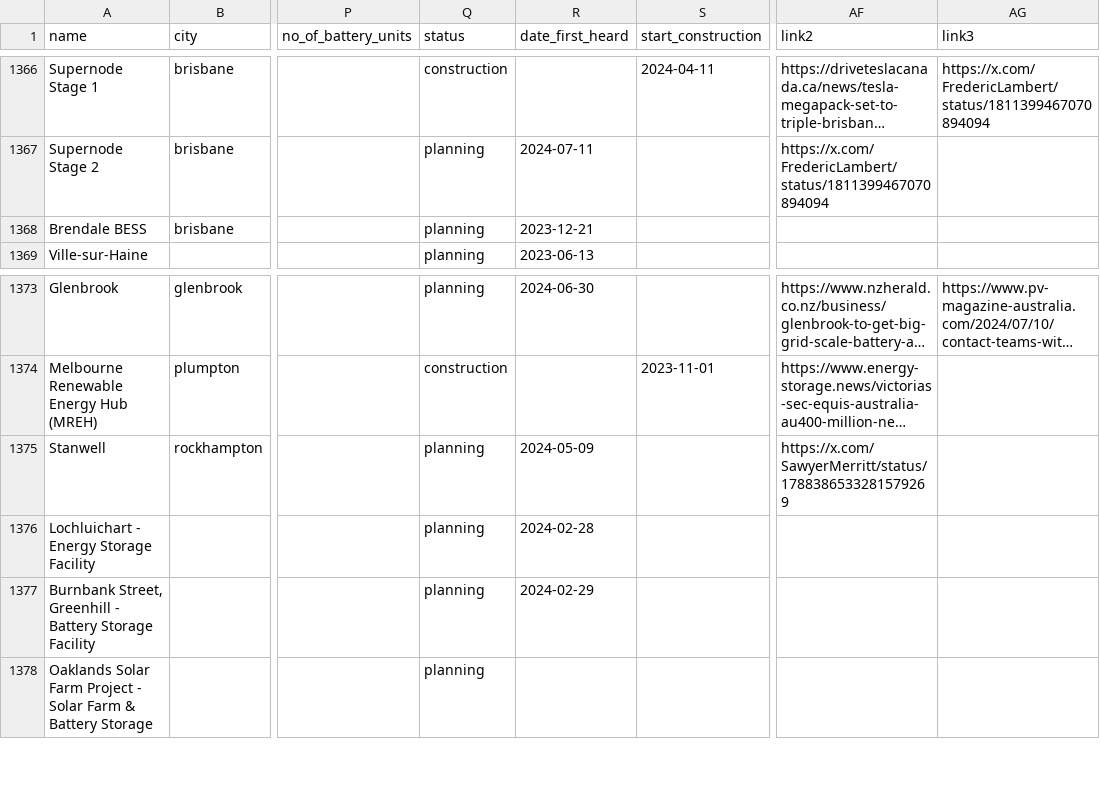
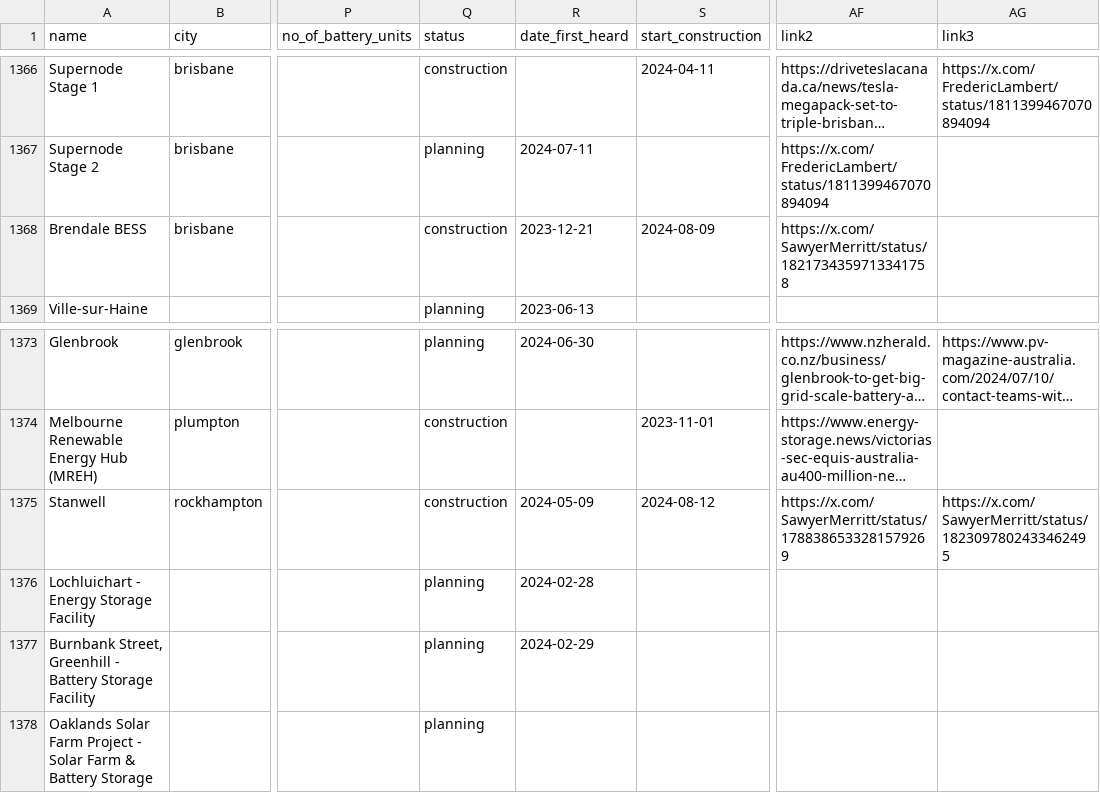
Before and after one commit to lorenz-g/tesla-megapack-tracker, a CSV file: projects.csv, drawn as a sheet; only a part is shown, gaps mark what is left out; long unchanged cells end in …; the diff names each change by its address in the sheet, - before the commit and + after, or states it on an @@ line.

Commit message:
two big aus projects in construction

```diff
--- a/projects.csv
+++ b/projects.csv
-Q1368 (status): planning
+Q1368 (status): construction
-S1368 (start_construction): (empty)
+S1368 (start_construction): 2024-08-09
-AF1368 (link2): (empty)
+AF1368 (link2): https://x.com/SawyerMerritt/status/1821734359713341758
-Q1375 (status): planning
+Q1375 (status): construction
-S1375 (start_construction): (empty)
+S1375 (start_construction): 2024-08-12
-AG1375 (link3): (empty)
+AG1375 (link3): https://x.com/SawyerMerritt/status/1823097802433462495
```
